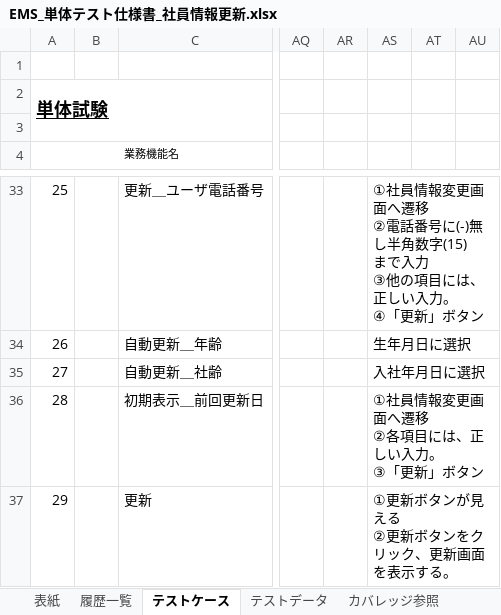
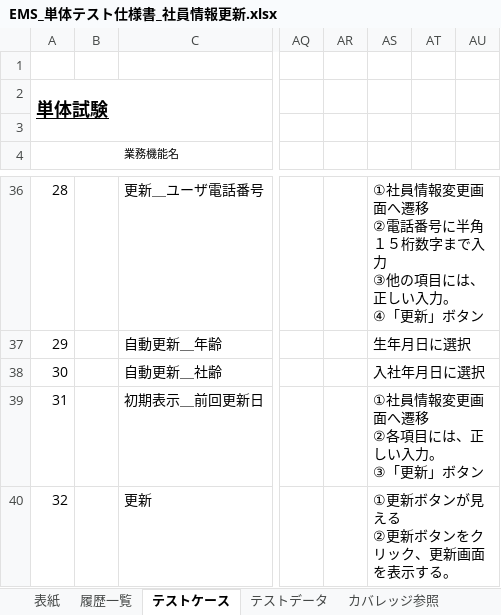
Before and after one commit to softtechSoft/ems, an Excel workbook: DOC/単体テスト/EMS_単体テスト仕様書_社員情報更新.xlsx, sheet テストケース, drawn as a sheet; only a part is shown, gaps mark what is left out; values as stored, in another font and other column widths than the file's, no borders; charts and pictures not drawn; addresses are those after the commit; ↵ is a line break in a cell; the diff covers the shown part only; the diff names each change by its address in the sheet, - before the commit and + after, or states it on an @@ line.

Commit message:
04/24

```diff
--- a/DOC/単体テスト/EMS_単体テスト仕様書_社員情報更新.xlsx (sheet テストケース)
+++ b/DOC/単体テスト/EMS_単体テスト仕様書_社員情報更新.xlsx (sheet テストケース)
@@ column A (業務機能名) renumbered from row 14 down @@
-AS36: …話番号に(-)無し半角数字(15) ↵ まで入力…
+AS36: …話番号に半角１５桁数字まで入力…
```
Also changed, not shown: 4 added rows, 1 removed row, 12 edited cells and merged cells elsewhere in this sheet, sheet テストデータ, charts or pictures.
